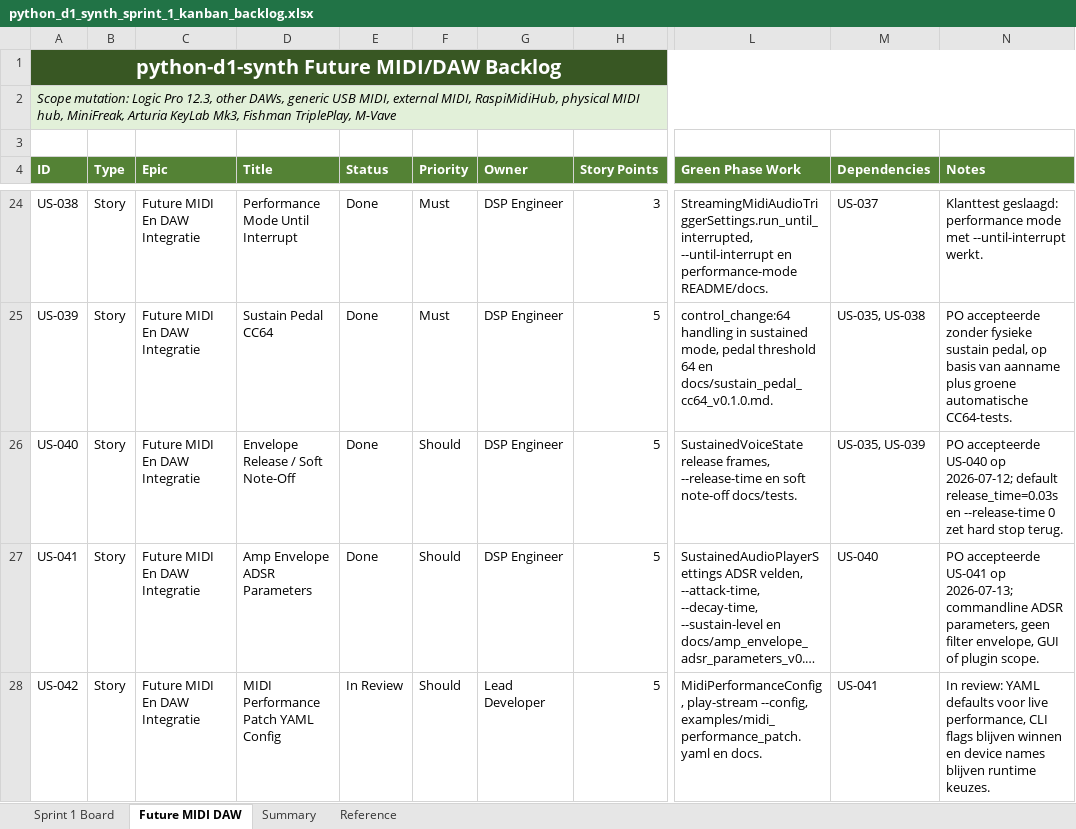
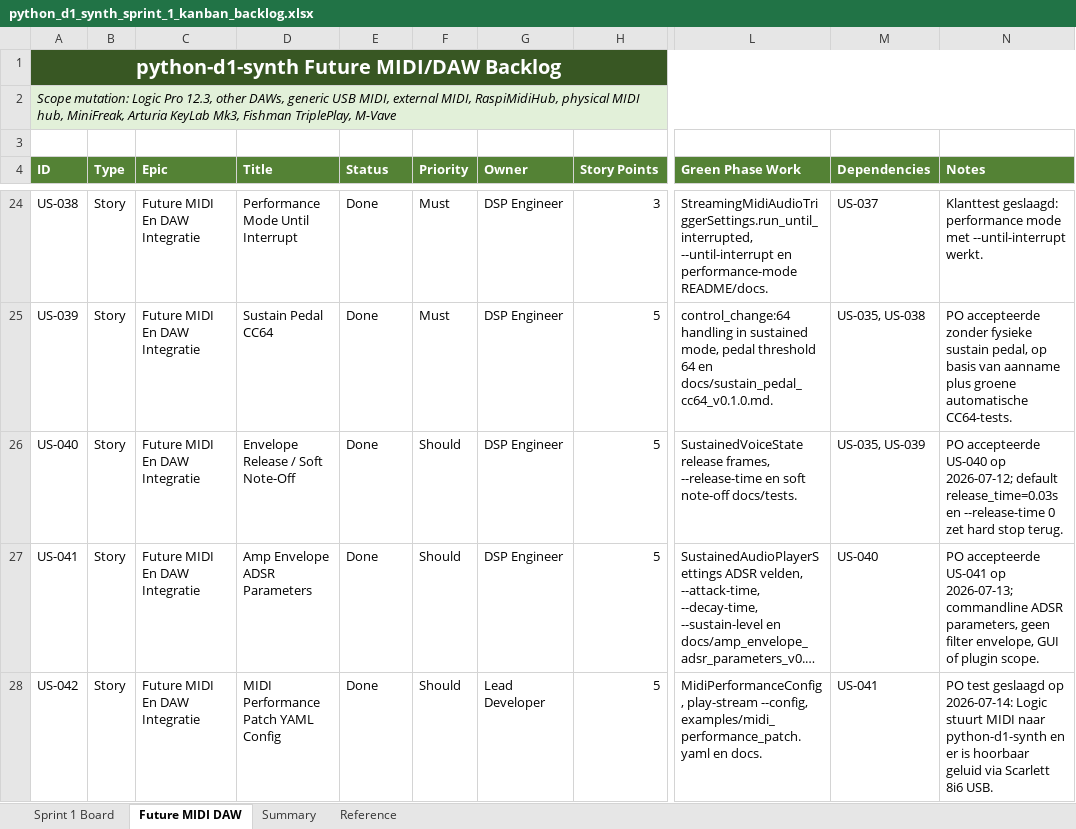
Before and after one commit to pappavis/python-d1-synth, an Excel workbook: outputs/CHATOD-20260709-D1PY-MVP-001/python_d1_synth_sprint_1_kanban_backlog.xlsx, sheet Future MIDI DAW, drawn as a sheet; only a part is shown, gaps mark what is left out; long unchanged cells end in …; values as stored, in another font and other column widths than the file's, no borders; table styles not drawn; the diff names each change by its address in the sheet, - before the commit and + after, or states it on an @@ line.

```diff
--- a/outputs/CHATOD-20260709-D1PY-MVP-001/python_d1_synth_sprint_1_kanban_backlog.xlsx (sheet Future MIDI DAW)
+++ b/outputs/CHATOD-20260709-D1PY-MVP-001/python_d1_synth_sprint_1_kanban_backlog.xlsx (sheet Future MIDI DAW)
-E28 (Status): In Review
+E28 (Status): Done
-N28 (Notes): In review: YAML defaults voor live performance, CLI flags blijven winnen en device names blijven runtime keuzes.
+N28 (Notes): PO test geslaagd op 2026-07-14: Logic stuurt MIDI naar python-d1-synth en er is hoorbaar geluid via Scarlett 8i6 USB.
```
Also changed, not shown: 7 other files.
